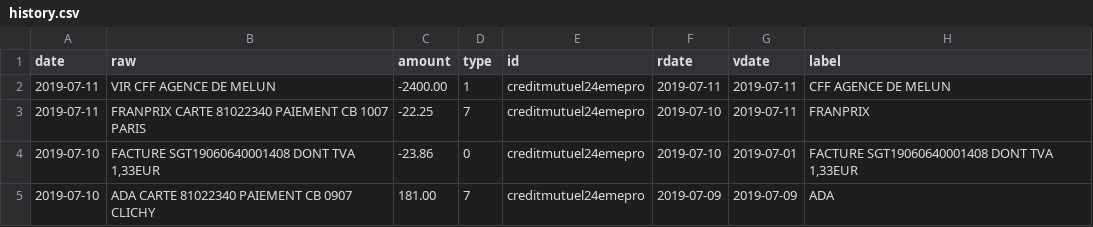
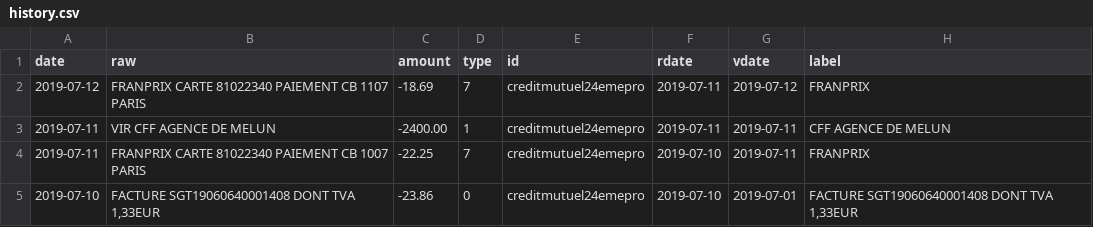
Before and after one commit to 24eme/banque, a CSV file: data/history.csv, drawn as a sheet; only a part is shown; the shorter side is filled out with more unchanged rows; the diff names each change by its address in the sheet, - before the commit and + after, or states it on an @@ line.

Commit message:
Mise à jour des opérations

```diff
--- a/data/history.csv
+++ b/data/history.csv
+row 2: 2019-07-12 | FRANPRIX CARTE 81022340 PAIEMENT CB 1107 PARIS | -18.69 | 7 | creditmutuel24emepro | 2019-07-11 | 2019-07-12 | FRANPRIX
```
